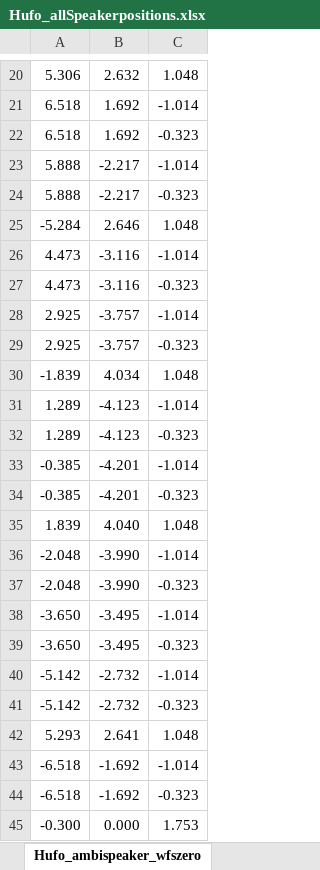
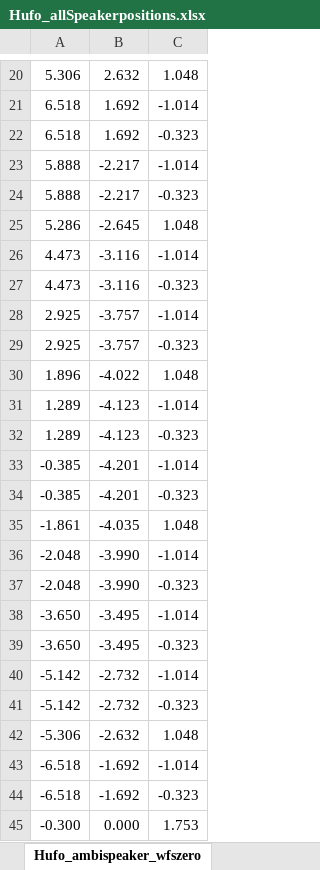
Before and after one commit to anwaldt/seamless, an Excel workbook: speakerpositions/Hufo_allSpeakerpositions.xlsx, sheet Hufo_ambispeaker_wfszero, drawn as a sheet; only a part is shown, gaps mark what is left out; values as stored, in another font and other column widths than the file's, no borders; removed rows and columns are numbered as before the commit, all else as after; the diff names each change by its address in the sheet, - before the commit and + after, or states it on an @@ line.

```diff
--- a/speakerpositions/Hufo_allSpeakerpositions.xlsx (sheet Hufo_ambispeaker_wfszero)
+++ b/speakerpositions/Hufo_allSpeakerpositions.xlsx (sheet Hufo_ambispeaker_wfszero)
-row 25: -5.284 | 2.646 | 1.048
+row 25: 5.286 | -2.645 | 1.048
-row 30: -1.839 | 4.034 | 1.048
+row 30: 1.896 | -4.022 | 1.048
-row 35: 1.839 | 4.040 | 1.048
+row 35: -1.861 | -4.035 | 1.048
-row 42: 5.293 | 2.641 | 1.048
+row 42: -5.306 | -2.632 | 1.048
```
Also changed, not shown: sheet Hufo_Ambisspeaker_AED_175, sheet Hufo_Ambisspeaker_AED_wfsZero, sheet Hufo_ambispeaker_175zero, sheet Hufo_Ambisspeaker_AED, sheet SortedSpeaker, sheet Hufo_SpeakerPositions, 1 more sheet, formulas that keep their value, 6 other files.
